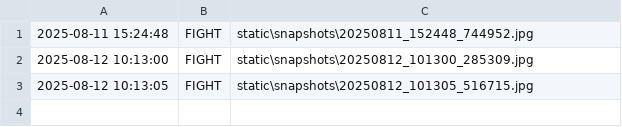
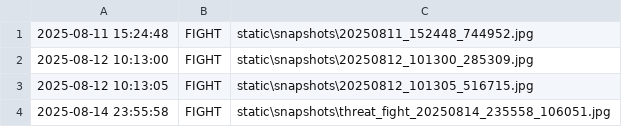
Before and after one commit to K-P-Odoo/Sentron, a CSV file: logs/threats.csv, drawn as a sheet.

```diff
--- a/logs/threats.csv
+++ b/logs/threats.csv
@@ -3 +3,2 @@
 2025-08-12 10:13:05,FIGHT,static\snapshots\20250812_101305_516715.jpg
+2025-08-14 23:55:58,FIGHT,static\snapshots\threat_fight_20250814_235558_106051.jpg
```
Also changed, not shown: logs/recognition_log.csv, 4 other files.
